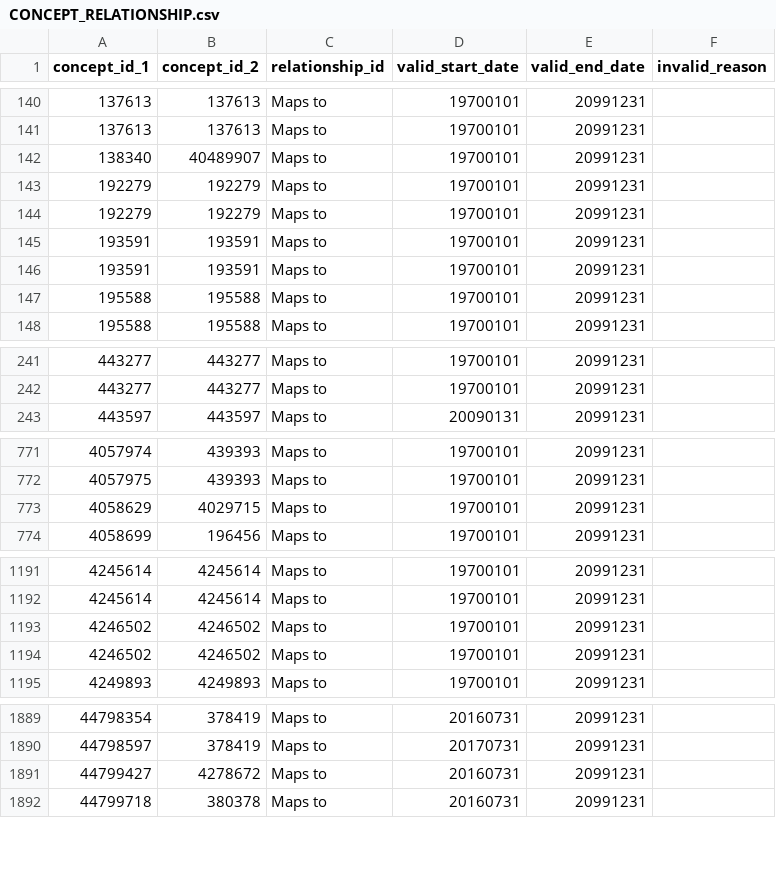
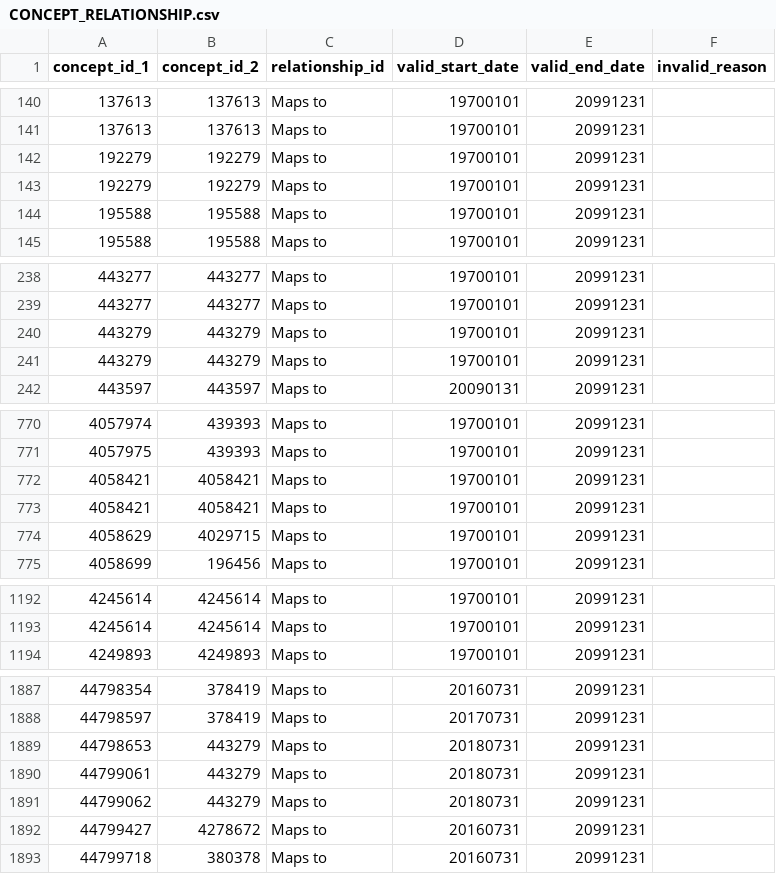
Before and after one commit to science-automation/ETL-Synthea-Python, a CSV file: vocab/CONCEPT_RELATIONSHIP.csv, drawn as a sheet; only a part is shown, gaps mark what is left out; removed rows and columns are numbered as before the commit, all else as after; the diff covers the shown part only; the diff names each change by its address in the sheet, - before the commit and + after, or states it on an @@ line.

```diff
--- a/vocab/CONCEPT_RELATIONSHIP.csv
+++ b/vocab/CONCEPT_RELATIONSHIP.csv
-row 142: 138340 | 40489907 | Maps to | 19700101 | 20991231
-row 145: 193591 | 193591 | Maps to | 19700101 | 20991231
-row 146: 193591 | 193591 | Maps to | 19700101 | 20991231
+row 240: 443279 | 443279 | Maps to | 19700101 | 20991231
+row 241: 443279 | 443279 | Maps to | 19700101 | 20991231
+row 772: 4058421 | 4058421 | Maps to | 19700101 | 20991231
+row 773: 4058421 | 4058421 | Maps to | 19700101 | 20991231
-row 1193: 4246502 | 4246502 | Maps to | 19700101 | 20991231
-row 1194: 4246502 | 4246502 | Maps to | 19700101 | 20991231
+row 1889: 44798653 | 443279 | Maps to | 20180731 | 20991231
+row 1890: 44799061 | 443279 | Maps to | 20180731 | 20991231
+row 1891: 44799062 | 443279 | Maps to | 20180731 | 20991231
```
Also changed, not shown: 5 added rows and 10 removed rows elsewhere in this file, vocab/CONCEPT.csv, 14 other files.
